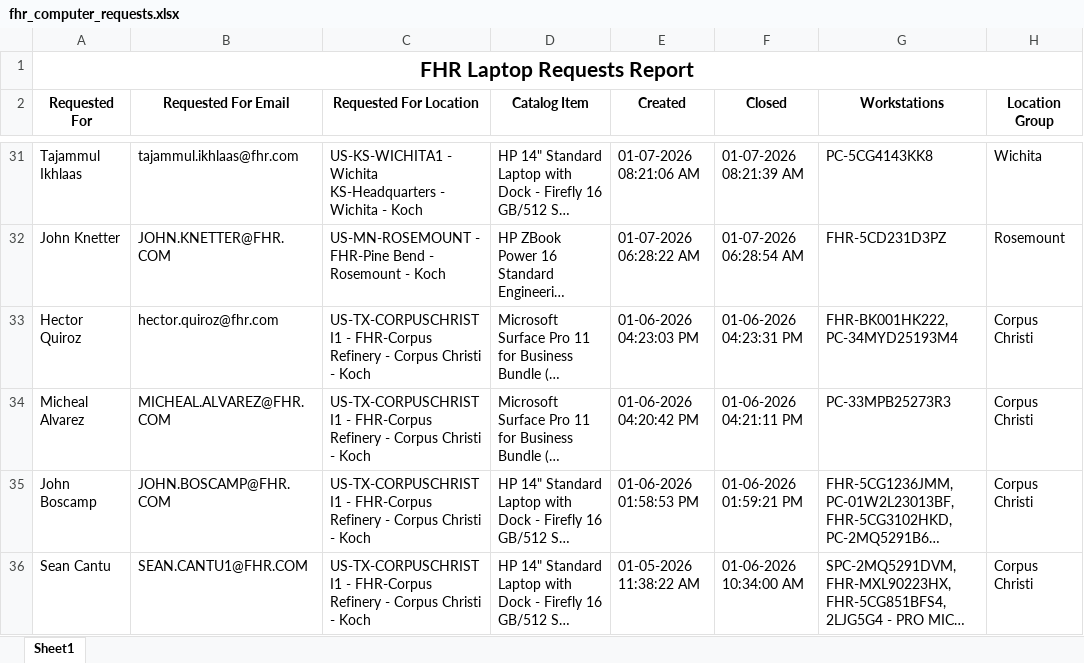
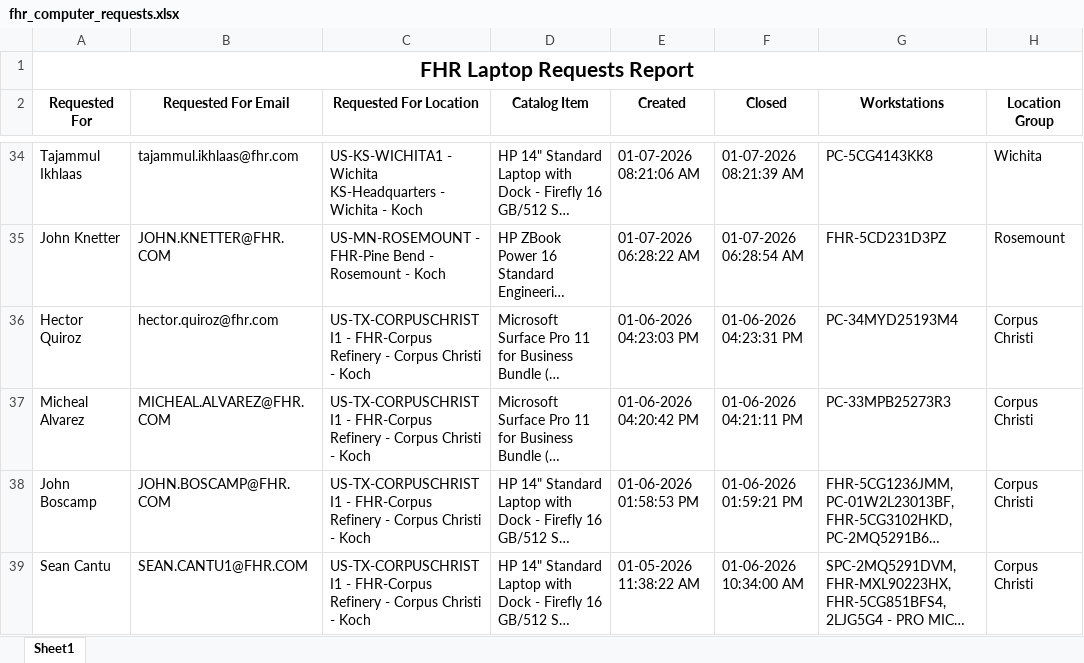
Before and after one commit to ellis-massey-FHR/fhr-device-audit, an Excel workbook: output/fhr_computer_requests.xlsx, sheet Sheet1, drawn as a sheet; only a part is shown, gaps mark what is left out; long unchanged cells end in …; values as stored, in another font and other column widths than the file's, no borders; charts and pictures not drawn; addresses are those after the commit; the diff covers the shown part only; the diff names each change by its address in the sheet, - before the commit and + after, or states it on an @@ line.

```diff
--- a/output/fhr_computer_requests.xlsx (sheet Sheet1)
+++ b/output/fhr_computer_requests.xlsx (sheet Sheet1)
-G36 (Workstations): FHR-BK001HK222, PC-34MYD25193M4
+G36 (Workstations): PC-34MYD25193M4
```
Also changed, not shown: 3 added rows, 3 removed rows and 24 edited cells elsewhere in this sheet, charts or pictures.
